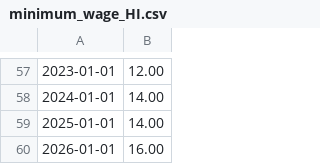
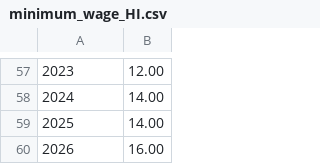
Before and after one commit to daniel-lim-ocid/datasets, a CSV file: minimum_wage_HI.csv, drawn as a sheet; only a part is shown, gaps mark what is left out; the diff covers the shown part only; the diff names each change by its address in the sheet, - before the commit and + after, or states it on an @@ line.

```diff
--- a/minimum_wage_HI.csv
+++ b/minimum_wage_HI.csv
-A57: 2023-01-01
+A57: 2023
-A58: 2024-01-01
+A58: 2024
-A59: 2025-01-01
+A59: 2025
-A60: 2026-01-01
+A60: 2026
```
Also changed, not shown: 1 added row, 1 removed row and 55 edited cells elsewhere in this file, literacy_rates.csv.
